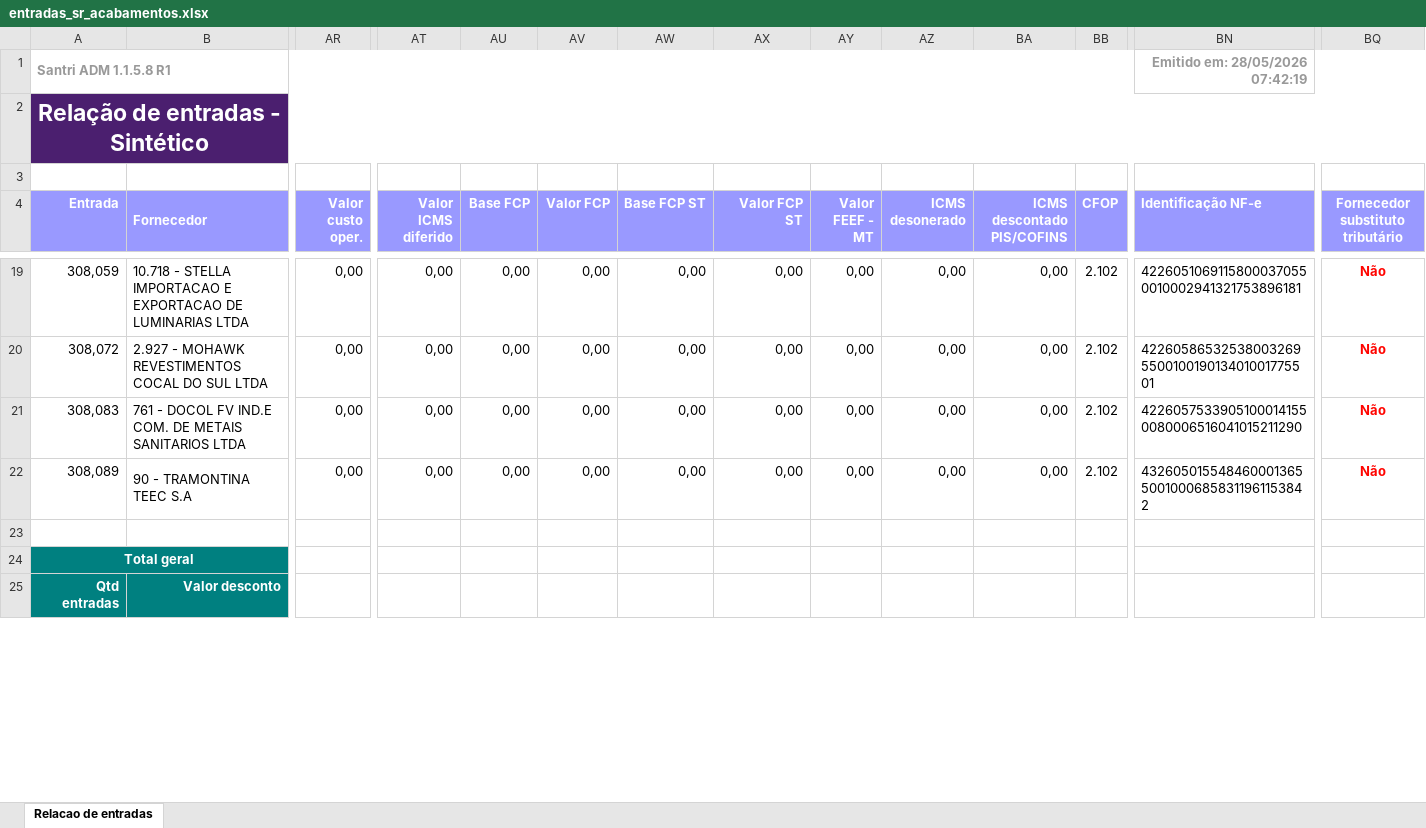
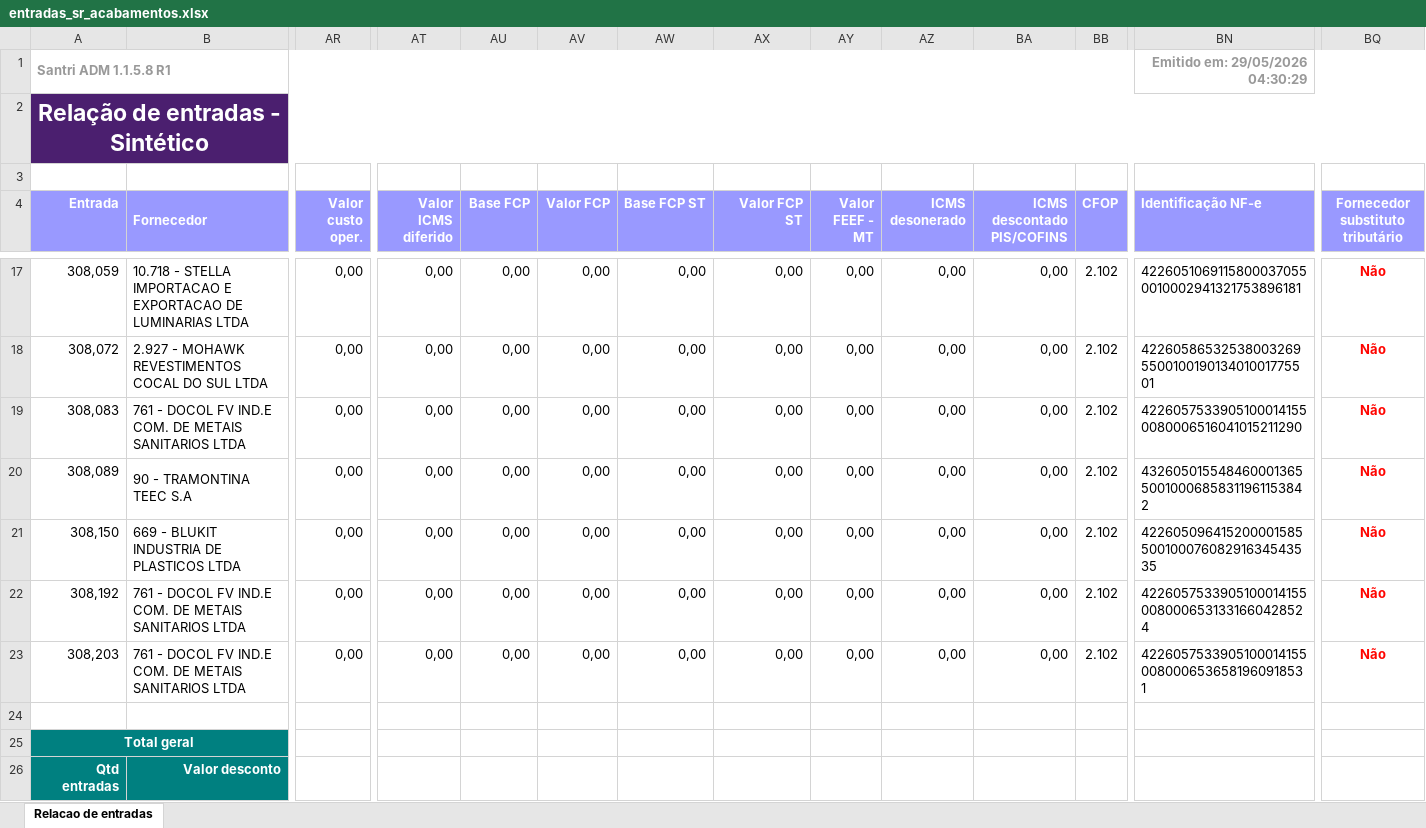
Before and after one commit to ShuuraBr/AGENDAMENTO, an Excel workbook: tratando_tabelas/sr_acabamentos/entradas_sr_acabamentos.xlsx, sheet Relacao de entradas, drawn as a sheet; only a part is shown, gaps mark what is left out; values as stored, in another font and other column widths than the file's, no borders; rows hold the shown columns only; the diff covers the shown part only; the diff names each change by its address in the sheet, - before the commit and + after, or states it on an @@ line.

```diff
--- a/tratando_tabelas/sr_acabamentos/entradas_sr_acabamentos.xlsx (sheet Relacao de entradas)
+++ b/tratando_tabelas/sr_acabamentos/entradas_sr_acabamentos.xlsx (sheet Relacao de entradas)
-BN1 (Identificação NF-e): Emitido em: 28/05/2026 07:42:19
+BN1 (Identificação NF-e): Emitido em: 29/05/2026 04:30:29
+row 21: 308,150 | 669 - BLUKIT INDUSTRIA DE PLASTICOS LTDA | 0,00 | 0,00 | 0,00 | 0,00 | 0,00 | 0,00 | 0,00 | 0,00 | 0,00 | 2.102 | 42260509641520000158550010007608291634543535 | Não
+row 22: 308,192 | 761 - DOCOL FV IND.E COM. DE METAIS SANITARIOS LTDA | 0,00 | 0,00 | 0,00 | 0,00 | 0,00 | 0,00 | 0,00 | 0,00 | 0,00 | 2.102 | 42260575339051000141550080006531331660428524 | Não
+row 23: 308,203 | 761 - DOCOL FV IND.E COM. DE METAIS SANITARIOS LTDA | 0,00 | 0,00 | 0,00 | 0,00 | 0,00 | 0,00 | 0,00 | 0,00 | 0,00 | 2.102 | 42260575339051000141550080006536581960918531 | Não
```
Also changed, not shown: 2 removed rows and 13 edited cells elsewhere in this sheet, backend/uploads/importacao-relatorio/entradas_lojas.xlsx, tratando_tabelas/ac_coelho/entradas_ac_coelho.xlsx, 6 other files.
